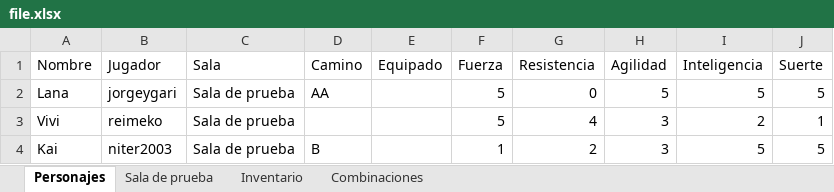
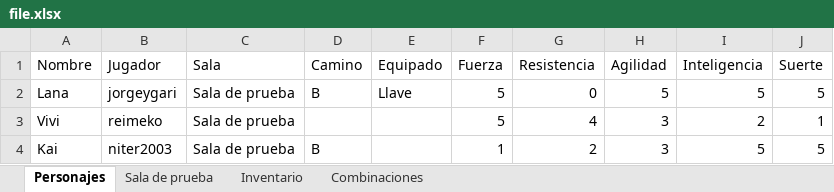
Before and after one commit to JorgeyGari/RingoBot, an Excel workbook: file.xlsx, sheet Personajes, drawn as a sheet; values as stored, in another font and other column widths than the file's, no borders; the diff names each change by its address in the sheet, - before the commit and + after, or states it on an @@ line.

```diff
--- a/file.xlsx (sheet Personajes)
+++ b/file.xlsx (sheet Personajes)
-D2 (Camino): AA
+D2 (Camino): B
-E2 (Equipado): (empty)
+E2 (Equipado): Llave
```
Also changed, not shown: sheet Sala de prueba, sheet Inventario, 1 other file.
